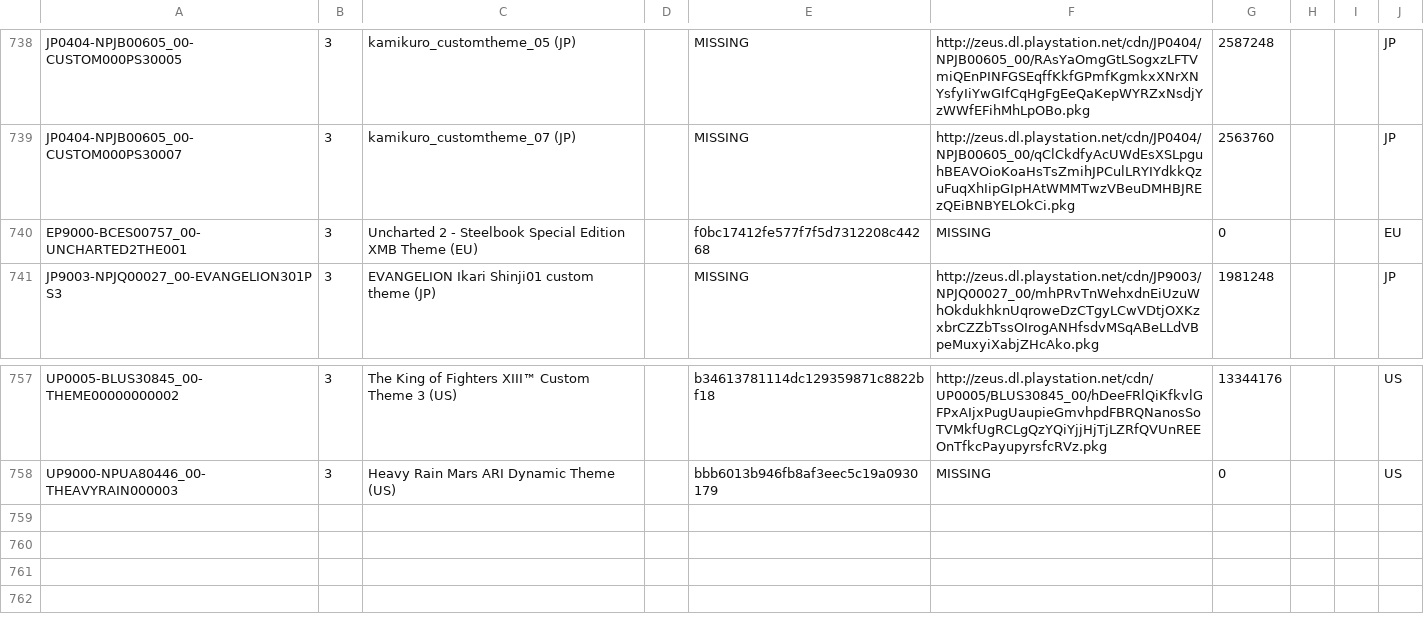
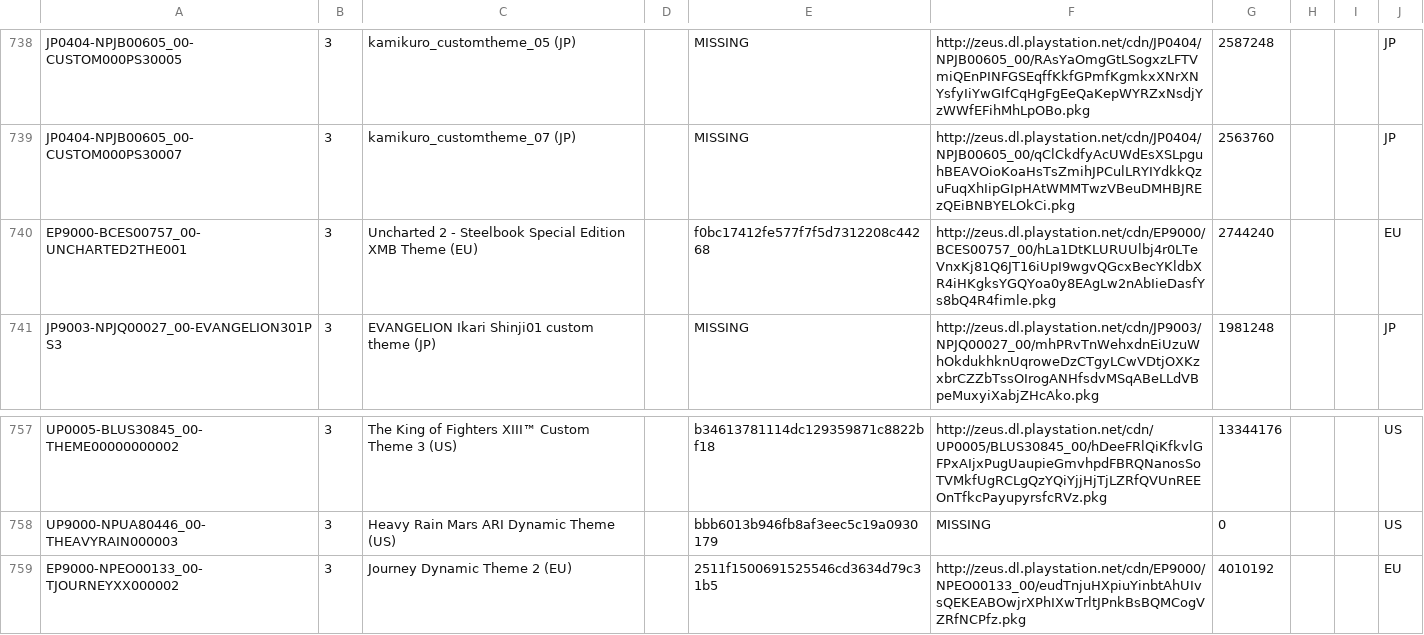
Before and after one commit to jy95/pkgi-ps3-nopaystation, a CSV file: output/pkgi_themes_pending.csv, drawn as a sheet; only a part is shown, gaps mark what is left out.

```diff
--- a/output/pkgi_themes_pending.csv
+++ b/output/pkgi_themes_pending.csv
@@ -739,3 +739,3 @@ JP0404-NPJB00605_00-CUSTOM000PS30005;3;kamikuro_customtheme_05 (JP);;MISSING;htt
 JP0404-NPJB00605_00-CUSTOM000PS30007;3;kamikuro_customtheme_07 (JP);;MISSING;http://zeus.dl.playstation.net/cdn/JP0404/NPJB00605_00/qClCkdfyAcUWdEsXSLpguhBEAVOioKoaHsTsZmihJPCulLRYIYdkkQzuFuqXhIipGIpHAtWMMTwzVBeuDMHBJREzQEiBNBYELOkCi.pkg;2563760;;;JP
-EP9000-BCES00757_00-UNCHARTED2THE001;3;Uncharted 2 - Steelbook Special Edition XMB Theme (EU);;f0bc17412fe577f7f5d7312208c44268;MISSING;0;;;EU
+EP9000-BCES00757_00-UNCHARTED2THE001;3;Uncharted 2 - Steelbook Special Edition XMB Theme (EU);;f0bc17412fe577f7f5d7312208c44268;http://zeus.dl.playstation.net/cdn/EP9000/BCES00757_00/hLa1DtKLURUUlbj4r0LTeVnxKj81Q6JT16iUpI9wgvQGcxBecYKldbXR4iHKgksYGQYoa0y8EAgLw2nAbIieDasfYs8bQ4R4fimle.pkg;2744240;;;EU
 JP9003-NPJQ00027_00-EVANGELION301PS3;3;EVANGELION Ikari Shinji01 custom theme (JP);;MISSING;http://zeus.dl.playstation.net/cdn/JP9003/NPJQ00027_00/mhPRvTnWehxdnEiUzuWhOkdukhknUqroweDzCTgyLCwVDtjOXKzxbrCZZbTssOIrogANHfsdvMSqABeLLdVBpeMuxyiXabjZHcAko.pkg;1981248;;;JP
@@ -758 +758,2 @@ UP0005-BLUS30845_00-THEME00000000002;3;The King of Fighters XIII™ Custom Theme
 UP9000-NPUA80446_00-THEAVYRAIN000003;3;Heavy Rain Mars ARI Dynamic Theme (US);;bbb6013b946fb8af3eec5c19a0930179;MISSING;0;;;US
+EP9000-NPEO00133_00-TJOURNEYXX000002;3;Journey Dynamic Theme 2 (EU);;2511f1500691525546cd3634d79c31b5;http://zeus.dl.playstation.net/cdn/EP9000/NPEO00133_00/eudTnjuHXpiuYinbtAhUIvsQEKEABOwjrXPhIXwTrltJPnkBsBQMCogVZRfNCPfz.pkg;4010192;;;EU
```
Also changed, not shown: input/pending_PS3_AVATARS.tsv, input/pending_PS3_THEMES.tsv, 2 other files.
